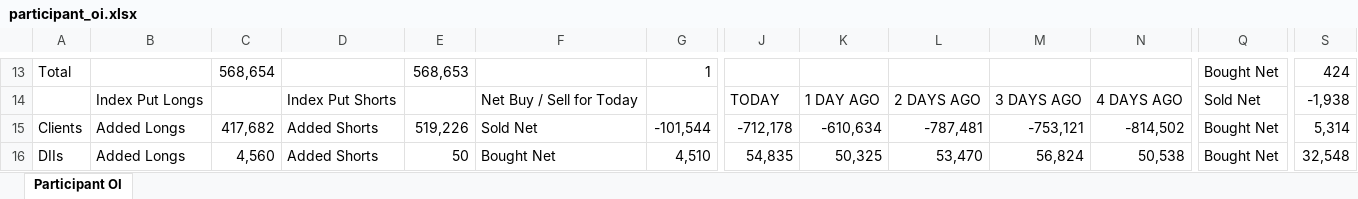
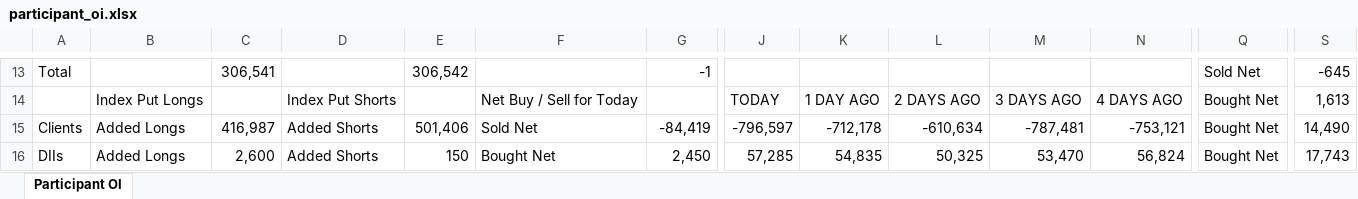
Before and after one commit to sunildeesu/sunilOI, an Excel workbook: participant_oi.xlsx, sheet Participant OI, drawn as a sheet; only a part is shown, gaps mark what is left out; values as stored, in another font and other column widths than the file's, no cell formats; the diff covers the shown part only; the diff names each change by its address in the sheet, - before the commit and + after, or states it on an @@ line.

Commit message:
Update participant OI report - 2026-09-18

```diff
--- a/participant_oi.xlsx (sheet Participant OI)
+++ b/participant_oi.xlsx (sheet Participant OI)
-C13: 568,654
+C13: 306,541
-E13: 568,653
+E13: 306,542
-G13: 1
+G13: -1
-Q13: Bought Net
+Q13: Sold Net
-S13: 424
+S13: -645
-Q14: Sold Net
+Q14: Bought Net
-S14: -1,938
+S14: 1,613
-C15: 417,682
+C15: 416,987
-E15: 519,226
+E15: 501,406
-G15: -101,544
+G15: -84,419
-J15: -712,178
+J15: -796,597
-K15: -610,634
+K15: -712,178
-L15: -787,481
+L15: -610,634
-M15: -753,121
+M15: -787,481
-N15: -814,502
+N15: -753,121
-S15: 5,314
+S15: 14,490
-C16: 4,560
+C16: 2,600
-E16: 50
+E16: 150
-G16: 4,510
+G16: 2,450
-J16: 54,835
+J16: 57,285
-K16: 50,325
+K16: 54,835
-L16: 53,470
+L16: 50,325
-M16: 56,824
+M16: 53,470
-N16: 50,538
+N16: 56,824
-S16: 32,548
+S16: 17,743
```
Also changed, not shown: 6 added rows, 6 removed rows and 271 edited cells elsewhere in this sheet, cell formats, 1 other file.
